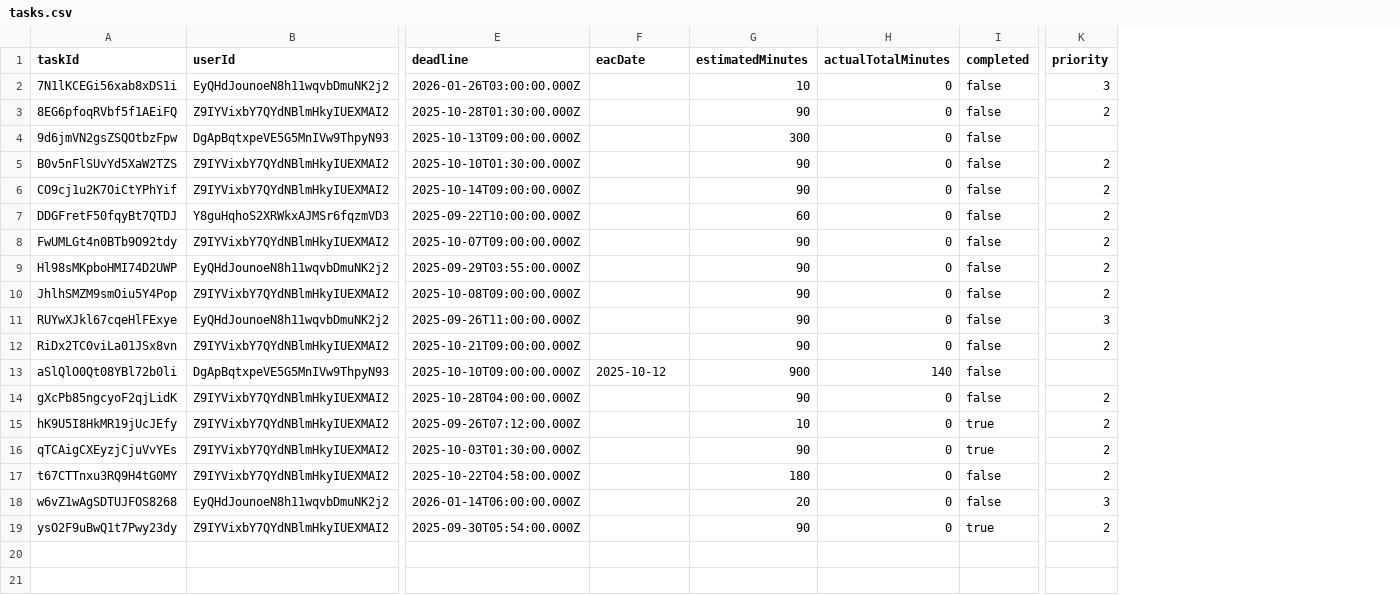
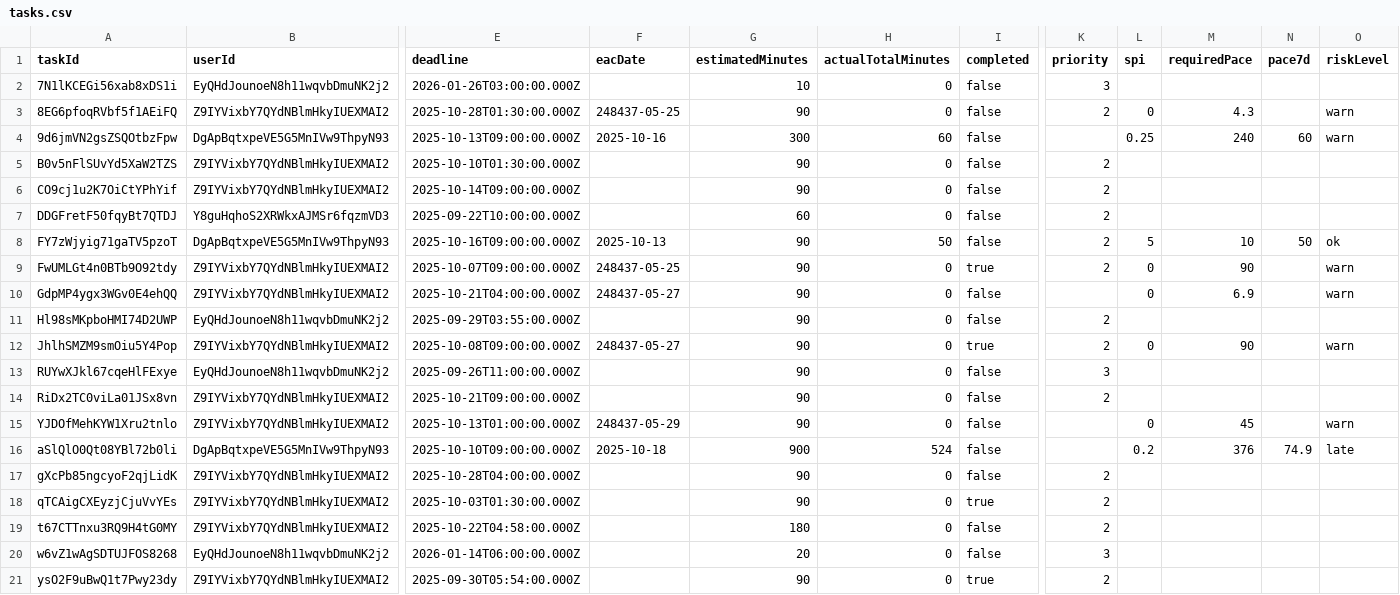
Before and after one commit to kuga0314/todo-ai-app, a CSV file: firestore-export/tasks.csv, drawn as a sheet; only a part is shown, gaps mark what is left out; removed rows and columns are numbered as before the commit, all else as after; rows hold the shown columns only; the diff names each change by its address in the sheet, - before the commit and + after, or states it on an @@ line.

```diff
--- a/firestore-export/tasks.csv
+++ b/firestore-export/tasks.csv
+column L (spi), rows 3-4: 0 | 0.25; row 9: 0; row 12: 0; row 16: 0.2
+column M (requiredPace), rows 3-4: 4.3 | 240; row 9: 90; row 12: 90; row 16: 376
+column N (pace7d), row 4: 60; row 16: 74.9
+column O (riskLevel), rows 3-4: warn | warn; row 9: warn; row 12: warn; row 16: late
-F3 (eacDate): (empty)
+F3 (eacDate): 248437-05-25
-F4 (eacDate): (empty)
+F4 (eacDate): 2025-10-16
-H4 (actualTotalMinutes): 0
+H4 (actualTotalMinutes): 60
+row 8: FY7zWjyig71gaTV5pzoT | DgApBqtxpeVE5G5MnIVw9ThpyN93 | 2025-10-16T09:00:00.000Z | 2025-10-13 | 90 | 50 | false | 2 | 5 | 10 | 50 | ok
-F9 (eacDate): (empty)
+F9 (eacDate): 248437-05-25
-I9 (completed): false
+I9 (completed): true
+row 10: GdpMP4ygx3WGv0E4ehQQ | Z9IYVixbY7QYdNBlmHkyIUEXMAI2 | 2025-10-21T04:00:00.000Z | 248437-05-27 | 90 | 0 | false |  | 0 | 6.9 |  | warn
-F12 (eacDate): (empty)
+F12 (eacDate): 248437-05-27
-I12 (completed): false
+I12 (completed): true
+row 15: YJDOfMehKYW1Xru2tnlo | Z9IYVixbY7QYdNBlmHkyIUEXMAI2 | 2025-10-13T01:00:00.000Z | 248437-05-29 | 90 | 0 | false |  | 0 | 45 |  | warn
-F16 (eacDate): 2025-10-12
+F16 (eacDate): 2025-10-18
-H16 (actualTotalMinutes): 140
+H16 (actualTotalMinutes): 524
-row 15: hK9U5I8HkMR19jUcJEfy | Z9IYVixbY7QYdNBlmHkyIUEXMAI2 | 2025-09-26T07:12:00.000Z |  | 10 | 0 | true | 2
```
Also changed, not shown: firestore-export/daily_progress.csv, 13 other files.
